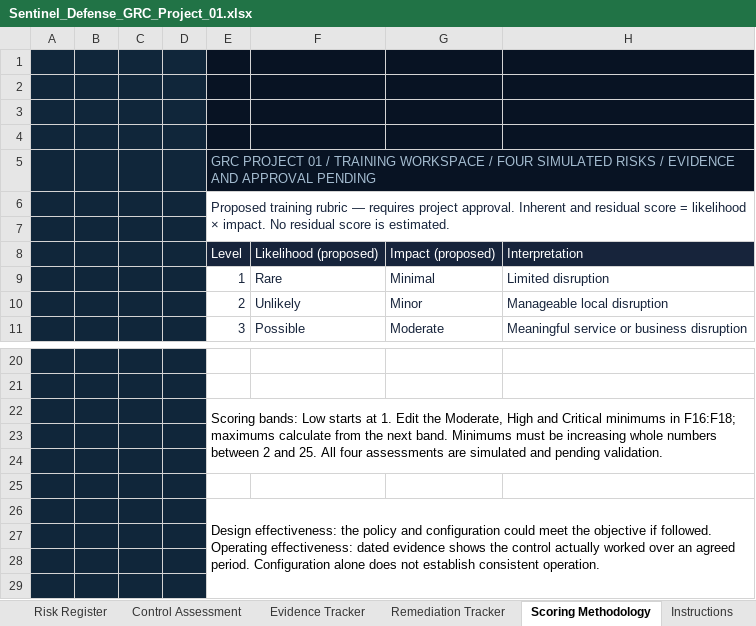
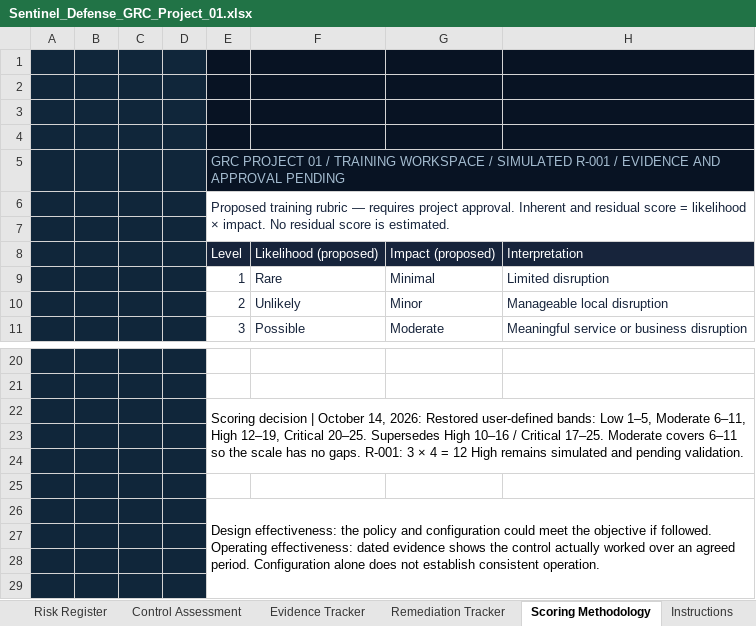
Before and after one commit to ronealqs2/ronealqs2.github.io, an Excel workbook: grc/sentinel/assets/Sentinel_Defense_GRC_Project_01.xlsx, sheet Scoring Methodology, drawn as a sheet; only a part is shown, gaps mark what is left out; values as stored, in another font and other column widths than the file's, no borders; charts and pictures not drawn; the diff names each change by its address in the sheet, - before the commit and + after, or states it on an @@ line.

```diff
--- a/grc/sentinel/assets/Sentinel_Defense_GRC_Project_01.xlsx (sheet Scoring Methodology)
+++ b/grc/sentinel/assets/Sentinel_Defense_GRC_Project_01.xlsx (sheet Scoring Methodology)
-E5: …WORKSPACE / FOUR SIMULATED RISKS / EVIDENCE…
+E5: …WORKSPACE / SIMULATED R-001 / EVIDENCE…
-E22: Scoring bands: Low starts at 1. Edit the Moderate, High and Critical minimums in F16:F18; maximums calculate from the next band. Minimums must be increasing whole numbers between 2 and 25. All four assessments are simulated and…
+E22: Scoring decision | October 14, 2026: Restored user-defined bands: Low 1–5, Moderate 6–11, High 12–19, Critical 20–25. Supersedes High 10–16 / Critical 17–25. Moderate covers 6–11 so the scale has no gaps. R-001: 3 × 4 = 12 High remains simulated and…
```
Also changed, not shown: sheet Instructions, sheet Dashboard, sheet Control Assessment, sheet Evidence Tracker, sheet Remediation Tracker, sheet Risk Register, other sheet tabs, formulas that keep their value, charts or pictures, 1 other file.
